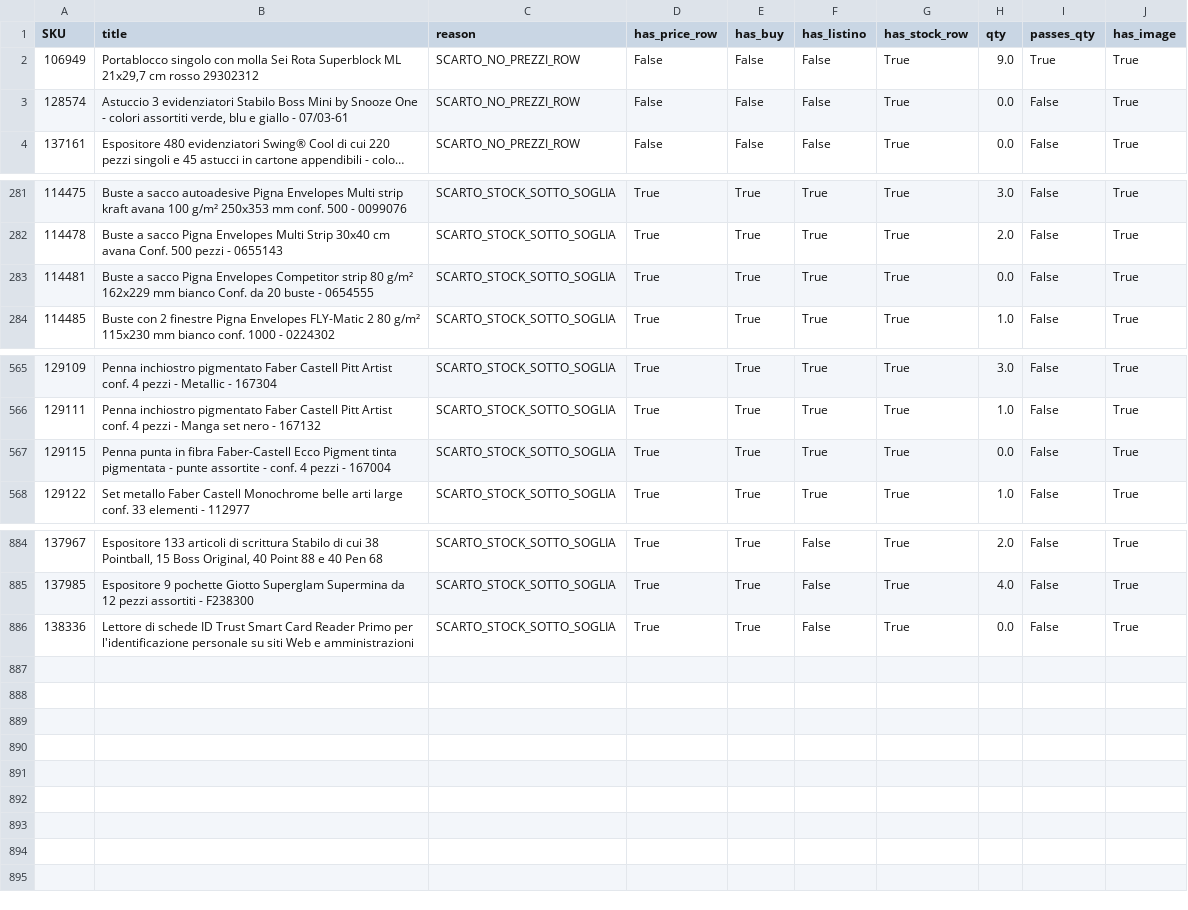
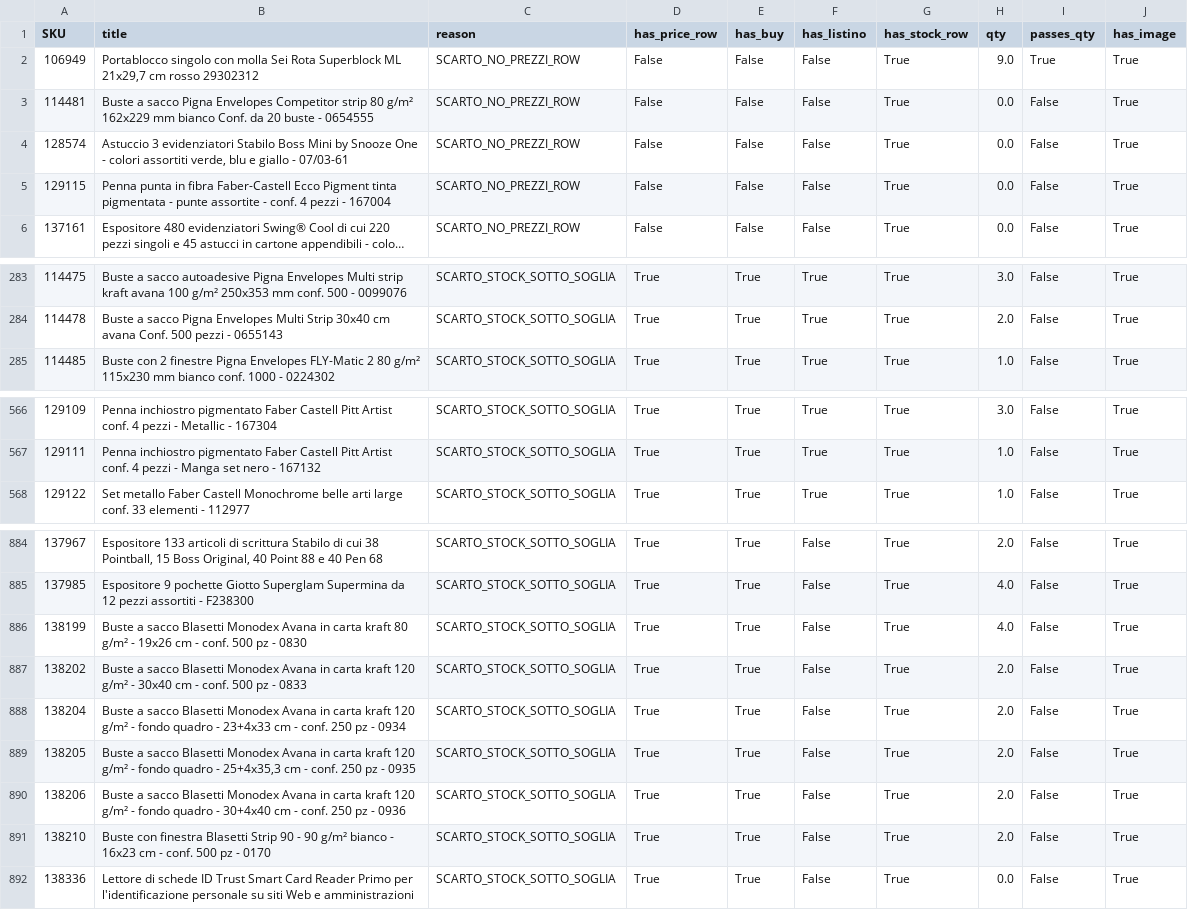
Before and after one commit to paperprintsnc/paperprint-feed, a CSV file: meta_scarti_report.csv, drawn as a sheet; only a part is shown, gaps mark what is left out; long unchanged cells end in …; removed rows and columns are numbered as before the commit, all else as after; the diff names each change by its address in the sheet, - before the commit and + after, or states it on an @@ line.

Commit message:
git commit -m

```diff
--- a/meta_scarti_report.csv
+++ b/meta_scarti_report.csv
+row 3: 114481 | Buste a sacco Pigna Envelopes Competitor strip 80 g/m² 162x229 mm bianco Conf. da 20 buste - 0654555 | SCARTO_NO_PREZZI_ROW | False | False | False | True | 0.0 | False | True
+row 5: 129115 | Penna punta in fibra Faber-Castell Ecco Pigment tinta pigmentata - punte assortite - conf. 4 pezzi - 167004 | SCARTO_NO_PREZZI_ROW | False | False | False | True | 0.0 | False | True
-row 283: 114481 | Buste a sacco Pigna Envelopes Competitor strip 80 g/m² 162x229 mm bianco Conf. da 20 buste - 0654555 | SCARTO_STOCK_SOTTO_SOGLIA | True | True | True | True | 0.0 | False | True
-row 567: 129115 | Penna punta in fibra Faber-Castell Ecco Pigment tinta pigmentata - punte assortite - conf. 4 pezzi - 167004 | SCARTO_STOCK_SOTTO_SOGLIA | True | True | True | True | 0.0 | False | True
+row 886: 138199 | Buste a sacco Blasetti Monodex Avana in carta kraft 80 g/m² - 19x26 cm - conf. 500 pz - 0830 | SCARTO_STOCK_SOTTO_SOGLIA | True | True | False | True | 4.0 | False | True
+row 887: 138202 | Buste a sacco Blasetti Monodex Avana in carta kraft 120 g/m² - 30x40 cm - conf. 500 pz - 0833 | SCARTO_STOCK_SOTTO_SOGLIA | True | True | False | True | 2.0 | False | True
+row 888: 138204 | Buste a sacco Blasetti Monodex Avana in carta kraft 120 g/m² - fondo quadro - 23+4x33 cm - conf. 250 pz - 0934 | SCARTO_STOCK_SOTTO_SOGLIA | True | True | False | True | 2.0 | False | True
+row 889: 138205 | Buste a sacco Blasetti Monodex Avana in carta kraft 120 g/m² - fondo quadro - 25+4x35,3 cm - conf. 250 pz - 0935 | SCARTO_STOCK_SOTTO_SOGLIA | True | True | False | True | 2.0 | False | True
+row 890: 138206 | Buste a sacco Blasetti Monodex Avana in carta kraft 120 g/m² - fondo quadro - 30+4x40 cm - conf. 250 pz - 0936 | SCARTO_STOCK_SOTTO_SOGLIA | True | True | False | True | 2.0 | False | True
+row 891: 138210 | Buste con finestra Blasetti Strip 90 - 90 g/m² bianco - 16x23 cm - conf. 500 pz - 0170 | SCARTO_STOCK_SOTTO_SOGLIA | True | True | False | True | 2.0 | False | True
```
